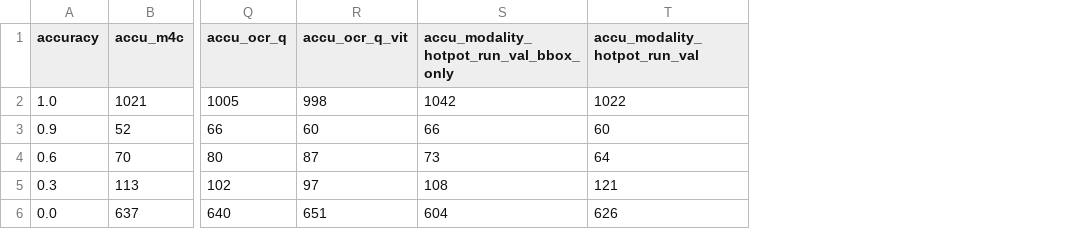
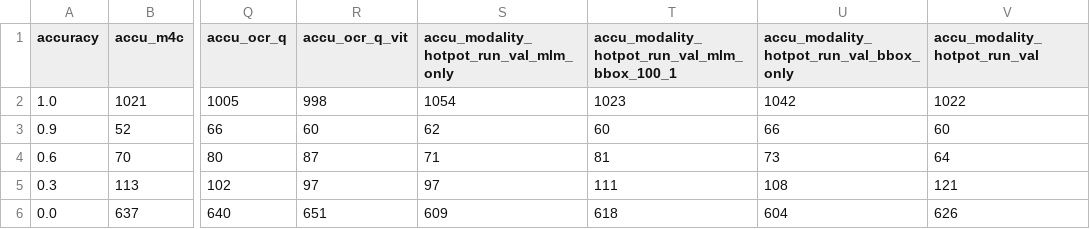
Before and after one commit to Willyoung2017/HotpotNet-for-TextVQA, a CSV file: Model_Analysis/final_accuracies/accu_dist_val_both_ocr_contain_gt.csv, drawn as a sheet; only a part is shown, gaps mark what is left out; the diff names each change by its address in the sheet, - before the commit and + after, or states it on an @@ line.

```diff
--- a/Model_Analysis/final_accuracies/accu_dist_val_both_ocr_contain_gt.csv
+++ b/Model_Analysis/final_accuracies/accu_dist_val_both_ocr_contain_gt.csv
+column S, rows 1-6: accu_modality_hotpot_run_val_mlm_only | 1054 | 62 | 71 | 97 | 609
+column T, rows 1-6: accu_modality_hotpot_run_val_mlm_bbox_100_1 | 1023 | 60 | 81 | 111 | 618
```
Also changed, not shown: Model_Analysis/final_accuracies/accu_dist_val_no_ocr_contain_gt.csv, Model_Analysis/final_accuracies/accu_dist_whole.csv, 18 other files.
